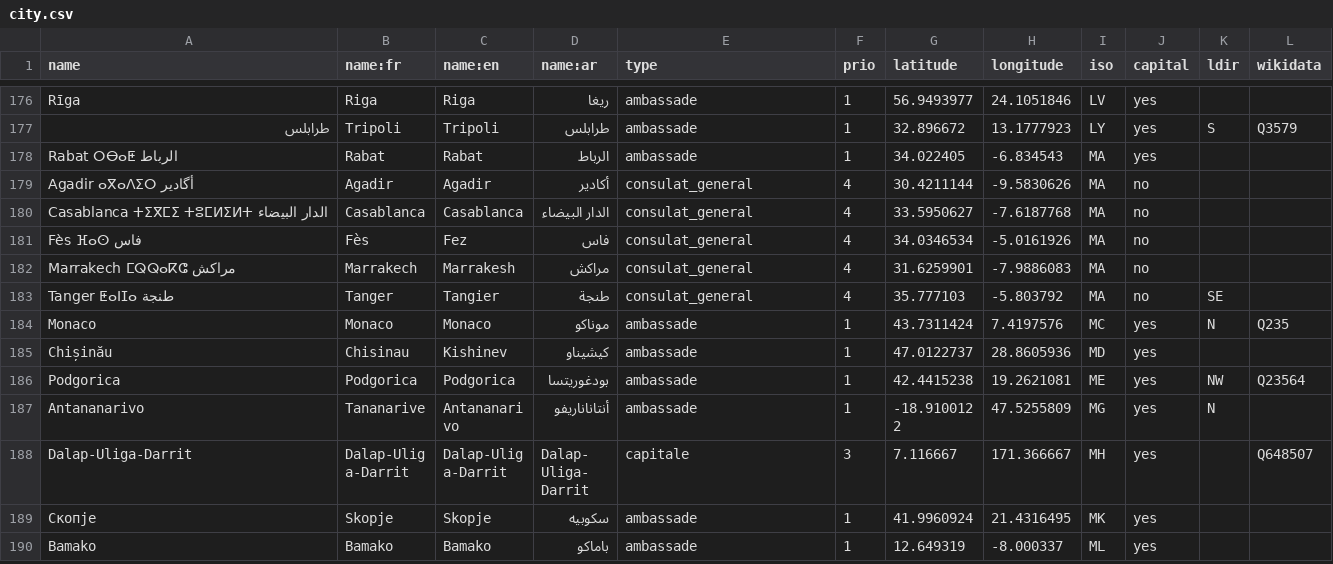
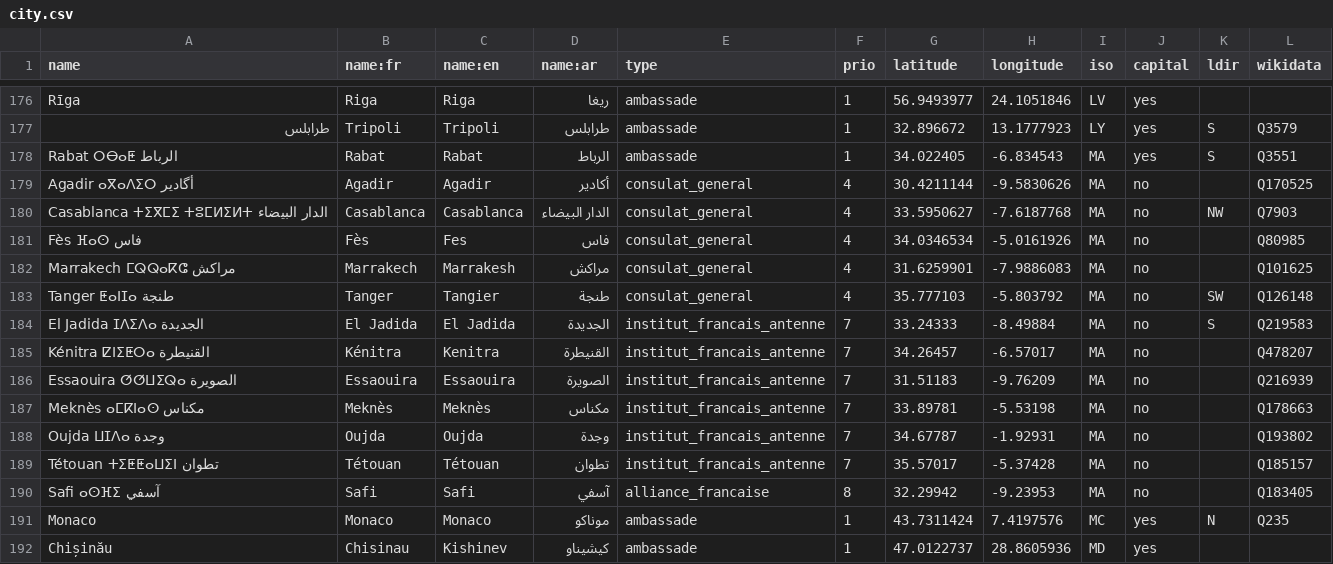
Before and after one commit to kent1D/mae-boundaries, a CSV file: city.csv, drawn as a sheet; only a part is shown, gaps mark what is left out; the shorter side is filled out with more unchanged rows; the diff names each change by its address in the sheet, - before the commit and + after, or states it on an @@ line.

Commit message:
Add El Jadida, Kénitra, Essaouira, Meknès, Oujda, Tétouan et Safi for their french institutes

```diff
--- a/city.csv
+++ b/city.csv
-K178 (ldir): (empty)
+K178 (ldir): S
-L178 (wikidata): (empty)
+L178 (wikidata): Q3551
-L179 (wikidata): (empty)
+L179 (wikidata): Q170525
-K180 (ldir): (empty)
+K180 (ldir): NW
-L180 (wikidata): (empty)
+L180 (wikidata): Q7903
-C181 (name:en): Fez
+C181 (name:en): Fes
-L181 (wikidata): (empty)
+L181 (wikidata): Q80985
-L182 (wikidata): (empty)
+L182 (wikidata): Q101625
-K183 (ldir): SE
+K183 (ldir): SW
-L183 (wikidata): (empty)
+L183 (wikidata): Q126148
+row 184: El Jadida ⵊⴷⵉⴷⴰ الجديدة | El Jadida | El Jadida | الجديدة | institut_francais_antenne | 7 | 33.24333 | -8.49884 | MA | no | S | Q219583
+row 185: Kénitra ⵇⵏⵉⵟⵔⴰ القنيطرة | Kénitra | Kenitra | القنيطرة | institut_francais_antenne | 7 | 34.26457 | -6.57017 | MA | no |  | Q478207
+row 186: Essaouira ⵚⵚⵡⵉⵕⴰ الصويرة | Essaouira | Essaouira | الصويرة | institut_francais_antenne | 7 | 31.51183 | -9.76209 | MA | no |  | Q216939
+row 187: Meknès ⴰⵎⴽⵏⴰⵙ مكناس | Meknès | Meknès | مكناس | institut_francais_antenne | 7 | 33.89781 | -5.53198 | MA | no |  | Q178663
+row 188: Oujda ⵡⵊⴷⴰ وجدة | Oujda | Oujda | وجدة | institut_francais_antenne | 7 | 34.67787 | -1.92931 | MA | no |  | Q193802
+row 189: Tétouan ⵜⵉⵟⵟⴰⵡⵉⵏ تطوان | Tétouan | Tétouan | تطوان | institut_francais_antenne | 7 | 35.57017 | -5.37428 | MA | no |  | Q185157
+row 190: Safi ⴰⵙⴼⵉ آسفي | Safi | Safi | آسفي | alliance_francaise | 8 | 32.29942 | -9.23953 | MA | no |  | Q183405
```
